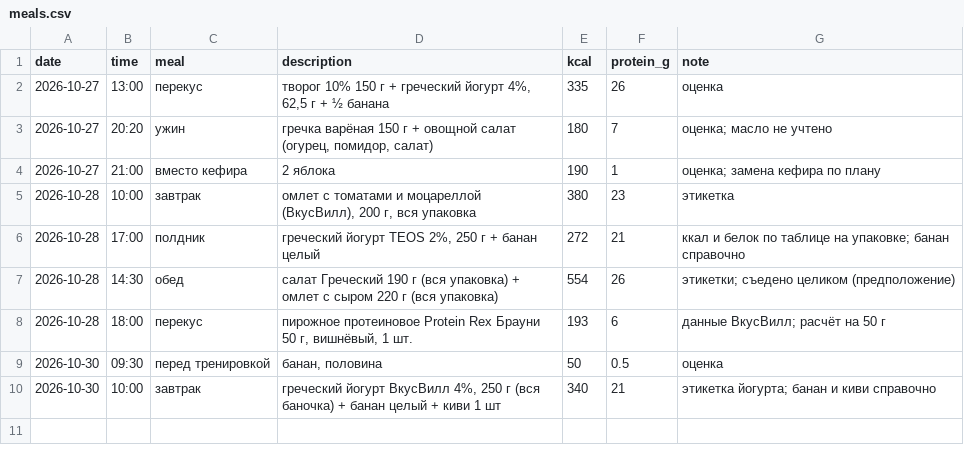
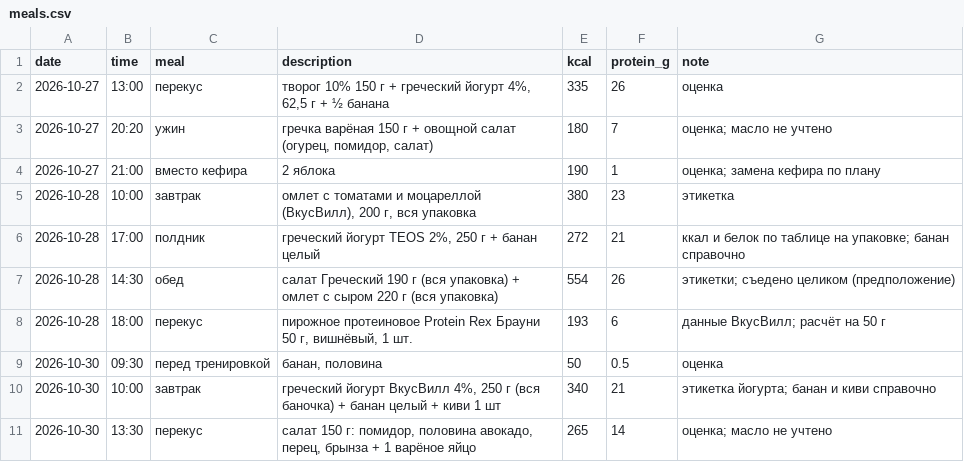
Before and after one commit to urevoleg/ai-weight-plan, a CSV file: site/data/meals.csv, drawn as a sheet; the diff names each change by its address in the sheet, - before the commit and + after, or states it on an @@ line.

```diff
--- a/site/data/meals.csv
+++ b/site/data/meals.csv
+row 11: 2026-10-30 | 13:30 | перекус | салат 150 г: помидор, половина авокадо, перец, брынза + 1 варёное яйцо | 265 | 14 | оценка; масло не учтено
```
